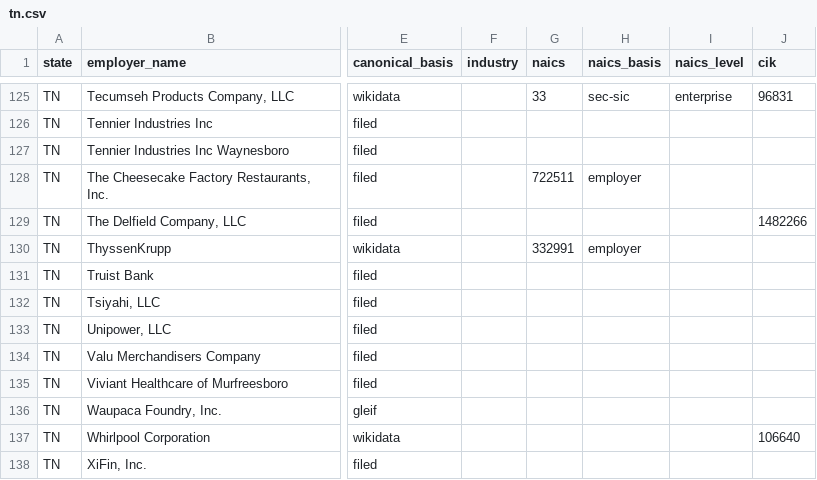
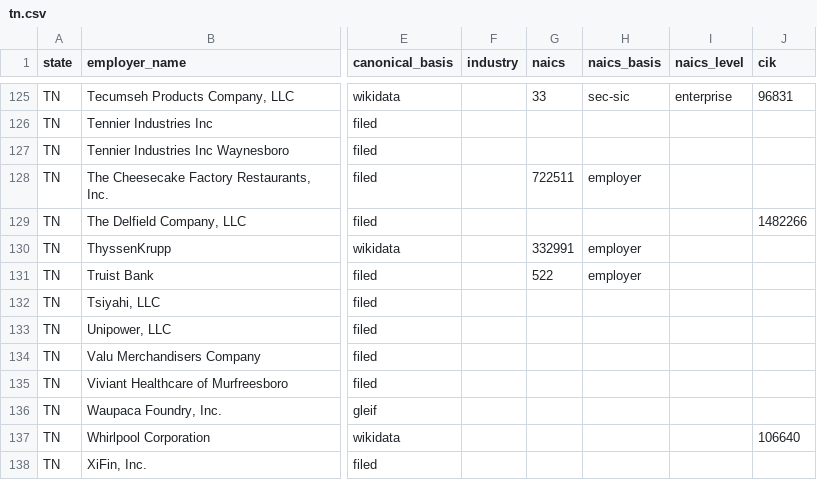
Before and after one commit to bchaps1999/warn-notice-register, a CSV file: data/exports/states/tn.csv, drawn as a sheet; only a part is shown, gaps mark what is left out; the diff names each change by its address in the sheet, - before the commit and + after, or states it on an @@ line.

```diff
--- a/data/exports/states/tn.csv
+++ b/data/exports/states/tn.csv
-G131 (naics): (empty)
+G131 (naics): 522
-H131 (naics_basis): (empty)
+H131 (naics_basis): employer
```
Also changed, not shown: 13 other files.
